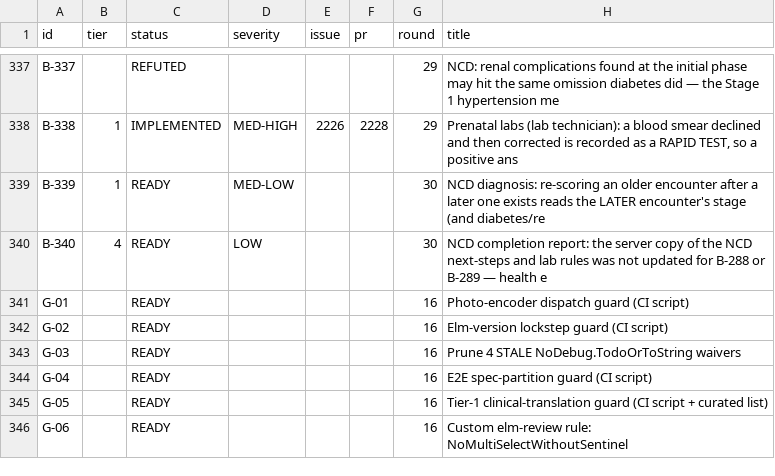
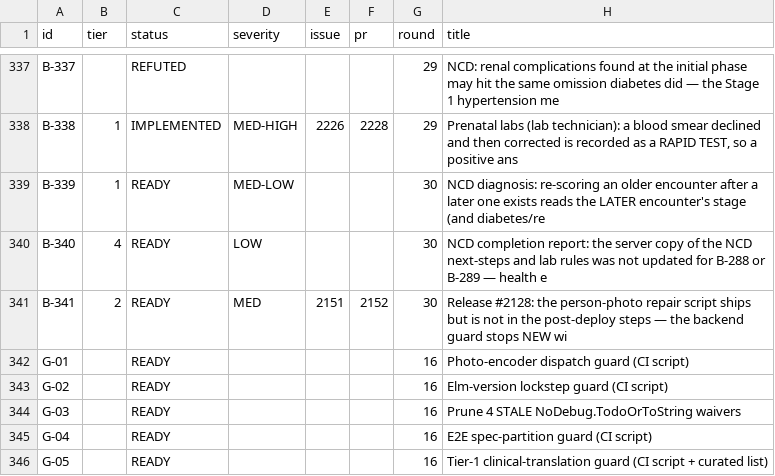
Before and after one commit to TIP-Global-Health/eheza-app, a TSV file: .claude/backlog/index.tsv, drawn as a sheet; only a part is shown, gaps mark what is left out; the shorter side is filled out with more unchanged rows.

```diff
--- a/.claude/backlog/index.tsv
+++ b/.claude/backlog/index.tsv
@@ -340,2 +340,3 @@ B-339	1	READY	MED-LOW			30	NCD diagnosis: re-scoring an older encounter after a
 B-340	4	READY	LOW			30	NCD completion report: the server copy of the NCD next-steps and lab rules was not updated for B-288 or B-289 — health e
+B-341	2	READY	MED	2151	2152	30	Release #2128: the person-photo repair script ships but is not in the post-deploy steps — the backend guard stops NEW wi
 G-01		READY				16	Photo-encoder dispatch guard (CI script)
```
Also changed, not shown: 3 other files.
